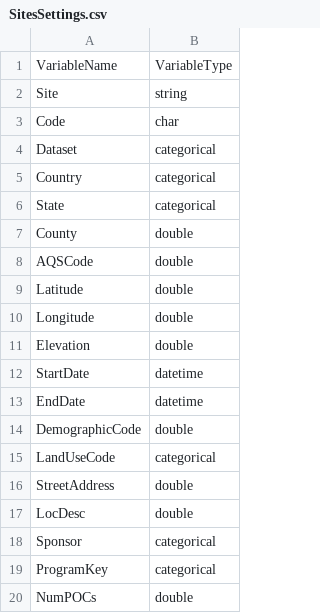
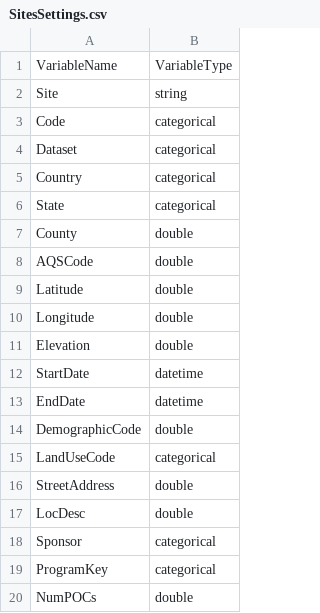
Before and after one commit to capecodnative/IMPROVE-2024, a CSV file: Settings/SitesSettings.csv, drawn as a sheet.

```diff
--- a/Settings/SitesSettings.csv
+++ b/Settings/SitesSettings.csv
@@ -2,3 +2,3 @@ VariableName,VariableType
 Site,string
-Code,char
+Code,categorical
 Dataset,categorical
```
Also changed, not shown: 11 other files.
